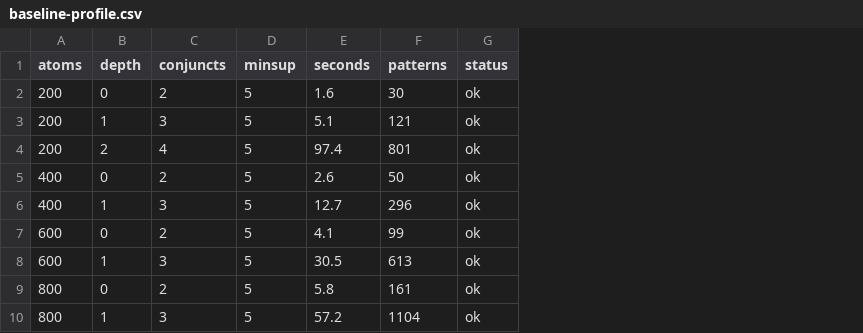
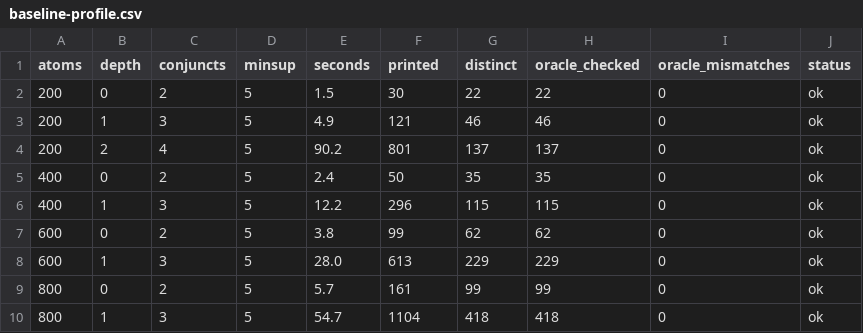
Before and after one commit to yeezyyoba/hyperon-miner-llm, a CSV file: docs/evidence/baseline-profile.csv, drawn as a sheet; the diff names each change by its address in the sheet, - before the commit and + after, or states it on an @@ line.

Commit message:
refactor(profile): use harness; report distinct patterns and oracle checks

```diff
--- a/docs/evidence/baseline-profile.csv
+++ b/docs/evidence/baseline-profile.csv
+column G (distinct), rows 2-10: 22 | 46 | 137 | 35 | 115 | 62 | 229 | 99 | 418
+column H (oracle_checked), rows 2-10: 22 | 46 | 137 | 35 | 115 | 62 | 229 | 99 | 418
+column I (oracle_mismatches), rows 2-10: all 0
-F1: patterns
+F1: printed
-E2 (seconds): 1.6
+E2 (seconds): 1.5
-E3 (seconds): 5.1
+E3 (seconds): 4.9
-E4 (seconds): 97.4
+E4 (seconds): 90.2
-E5 (seconds): 2.6
+E5 (seconds): 2.4
-E6 (seconds): 12.7
+E6 (seconds): 12.2
-E7 (seconds): 4.1
+E7 (seconds): 3.8
-E8 (seconds): 30.5
+E8 (seconds): 28.0
-E9 (seconds): 5.8
+E9 (seconds): 5.7
-E10 (seconds): 57.2
+E10 (seconds): 54.7
```
Also changed, not shown: 2 other files.
